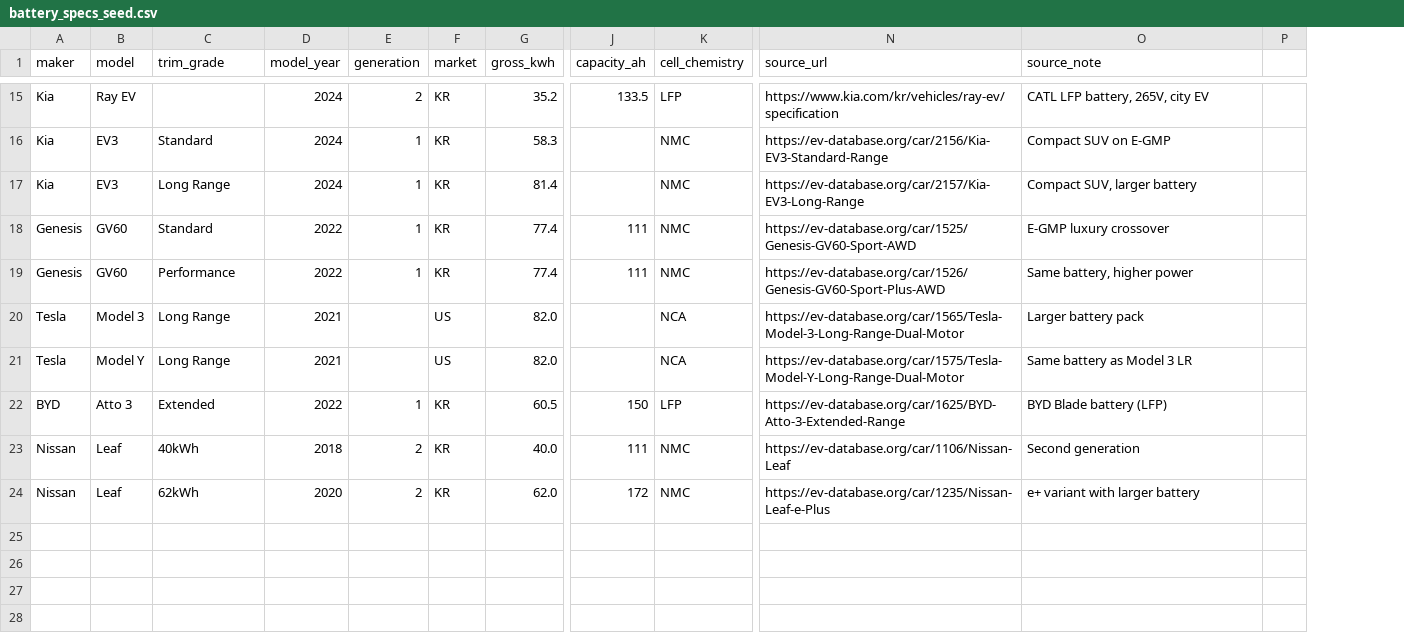
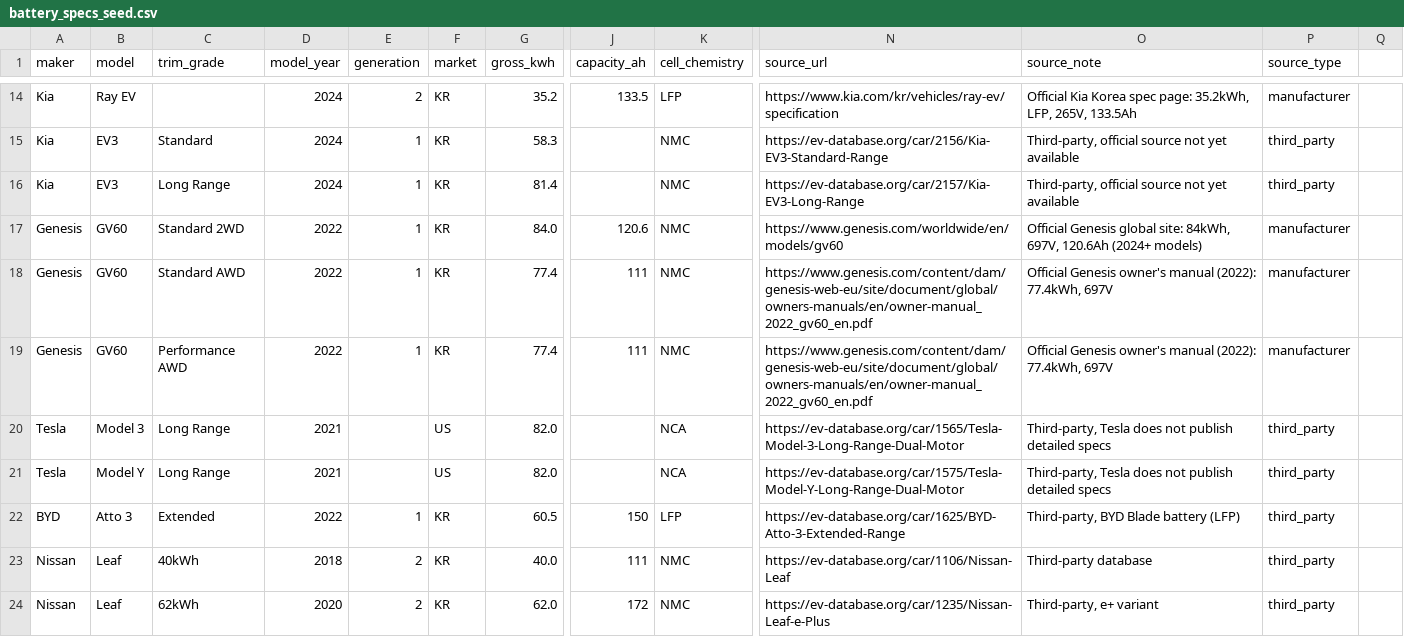
Before and after one commit to JTY9410/scantest, a CSV file: app/modules/battery/seed_data/battery_specs_seed.csv, drawn as a sheet; only a part is shown, gaps mark what is left out; removed rows and columns are numbered as before the commit, all else as after; rows hold the shown columns only; the diff covers the shown part only; the diff names each change by its address in the sheet, - before the commit and + after, or states it on an @@ line.

```diff
--- a/app/modules/battery/seed_data/battery_specs_seed.csv
+++ b/app/modules/battery/seed_data/battery_specs_seed.csv
-column P, empty
+column P (source_type), rows 14-16: manufacturer | third_party | third_party; rows 18-24: manufacturer | manufacturer | third_party | third_party | third_party | third_party | third_party
+column Q, empty
-O14 (source_note): CATL LFP battery, 265V, city EV
+O14 (source_note): Official Kia Korea spec page: 35.2kWh, LFP, 265V, 133.5Ah
-O15 (source_note): Compact SUV on E-GMP
+O15 (source_note): Third-party, official source not yet available
-O16 (source_note): Compact SUV, larger battery
+O16 (source_note): Third-party, official source not yet available
+row 17: Genesis | GV60 | Standard 2WD | 2022 | 1 | KR | 84.0 | 120.6 | NMC | https://www.genesis.com/worldwide/en/models/gv60 | Official Genesis global site: 84kWh, 697V, 120.6Ah (2024+ models) | manufacturer
-C18 (trim_grade): Standard
+C18 (trim_grade): Standard AWD
-N18 (source_url): https://ev-database.org/car/1525/Genesis-GV60-Sport-AWD
+N18 (source_url): https://www.genesis.com/content/dam/genesis-web-eu/site/document/global/owners-manuals/en/owner-manual_2022_gv60_en.pdf
-O18 (source_note): E-GMP luxury crossover
+O18 (source_note): Official Genesis owner's manual (2022): 77.4kWh, 697V
-C19 (trim_grade): Performance
+C19 (trim_grade): Performance AWD
-N19 (source_url): https://ev-database.org/car/1526/Genesis-GV60-Sport-Plus-AWD
+N19 (source_url): https://www.genesis.com/content/dam/genesis-web-eu/site/document/global/owners-manuals/en/owner-manual_2022_gv60_en.pdf
-O19 (source_note): Same battery, higher power
+O19 (source_note): Official Genesis owner's manual (2022): 77.4kWh, 697V
-O20 (source_note): Larger battery pack
+O20 (source_note): Third-party, Tesla does not publish detailed specs
-O21 (source_note): Same battery as Model 3 LR
+O21 (source_note): Third-party, Tesla does not publish detailed specs
-O22 (source_note): BYD Blade battery (LFP)
+O22 (source_note): Third-party, BYD Blade battery (LFP)
-O23 (source_note): Second generation
+O23 (source_note): Third-party database
-O24 (source_note): e+ variant with larger battery
+O24 (source_note): Third-party, e+ variant
```
Also changed, not shown: 1 removed row and 33 edited cells elsewhere in this file, 3 other files.
